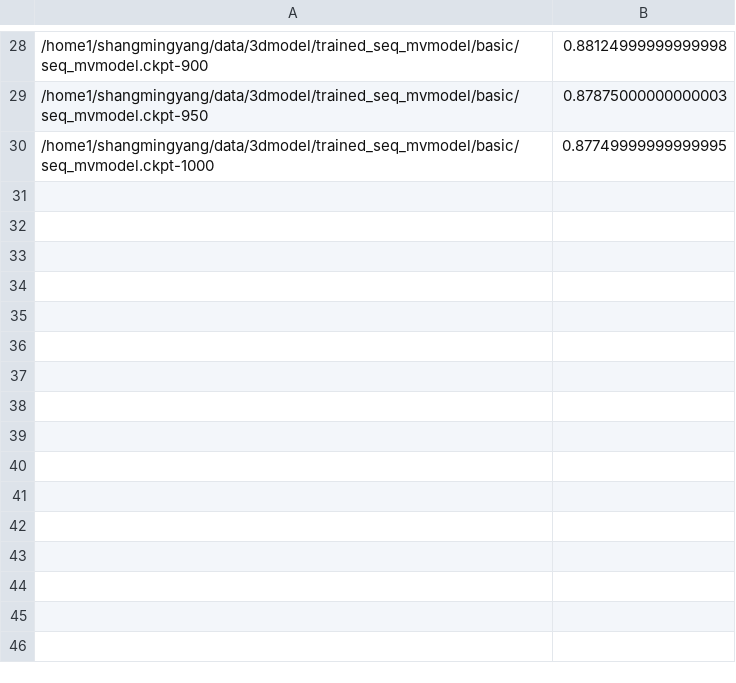
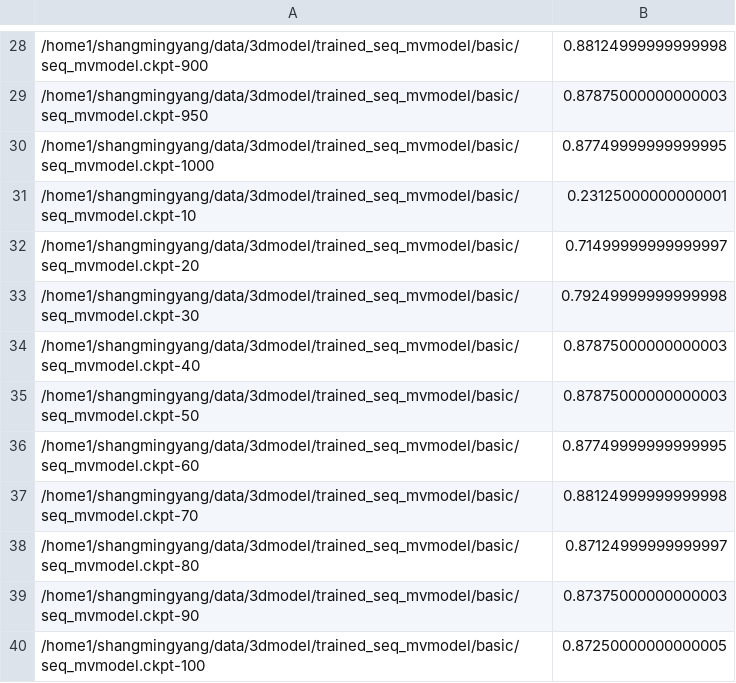
Before and after one commit to kiminh/MVModel, a CSV file: rnn/noembedding_seq_mvmodel.csv, drawn as a sheet; only a part is shown, gaps mark what is left out.

```diff
--- a/rnn/noembedding_seq_mvmodel.csv
+++ b/rnn/noembedding_seq_mvmodel.csv
@@ -30 +30,11 @@
 /home1/shangmingyang/data/3dmodel/trained_seq_mvmodel/basic/seq_mvmodel.ckpt-1000,0.87749999999999995
+/home1/shangmingyang/data/3dmodel/trained_seq_mvmodel/basic/seq_mvmodel.ckpt-10,0.23125000000000001
+/home1/shangmingyang/data/3dmodel/trained_seq_mvmodel/basic/seq_mvmodel.ckpt-20,0.71499999999999997
+/home1/shangmingyang/data/3dmodel/trained_seq_mvmodel/basic/seq_mvmodel.ckpt-30,0.79249999999999998
+/home1/shangmingyang/data/3dmodel/trained_seq_mvmodel/basic/seq_mvmodel.ckpt-40,0.87875000000000003
+/home1/shangmingyang/data/3dmodel/trained_seq_mvmodel/basic/seq_mvmodel.ckpt-50,0.87875000000000003
+/home1/shangmingyang/data/3dmodel/trained_seq_mvmodel/basic/seq_mvmodel.ckpt-60,0.87749999999999995
+/home1/shangmingyang/data/3dmodel/trained_seq_mvmodel/basic/seq_mvmodel.ckpt-70,0.88124999999999998
+/home1/shangmingyang/data/3dmodel/trained_seq_mvmodel/basic/seq_mvmodel.ckpt-80,0.87124999999999997
+/home1/shangmingyang/data/3dmodel/trained_seq_mvmodel/basic/seq_mvmodel.ckpt-90,0.87375000000000003
+/home1/shangmingyang/data/3dmodel/trained_seq_mvmodel/basic/seq_mvmodel.ckpt-100,0.87250000000000005
```
Also changed, not shown: rnn/embedding_seq_mvmodel.csv.
